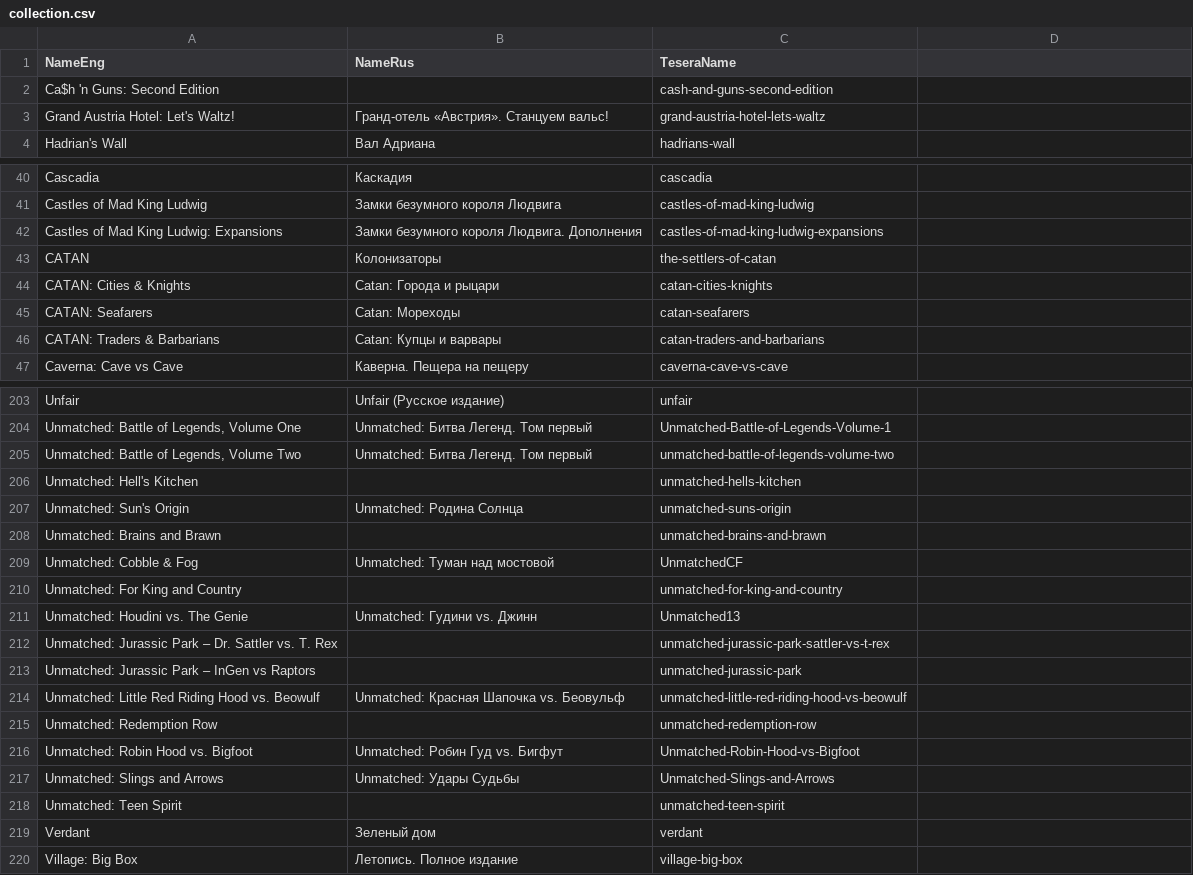
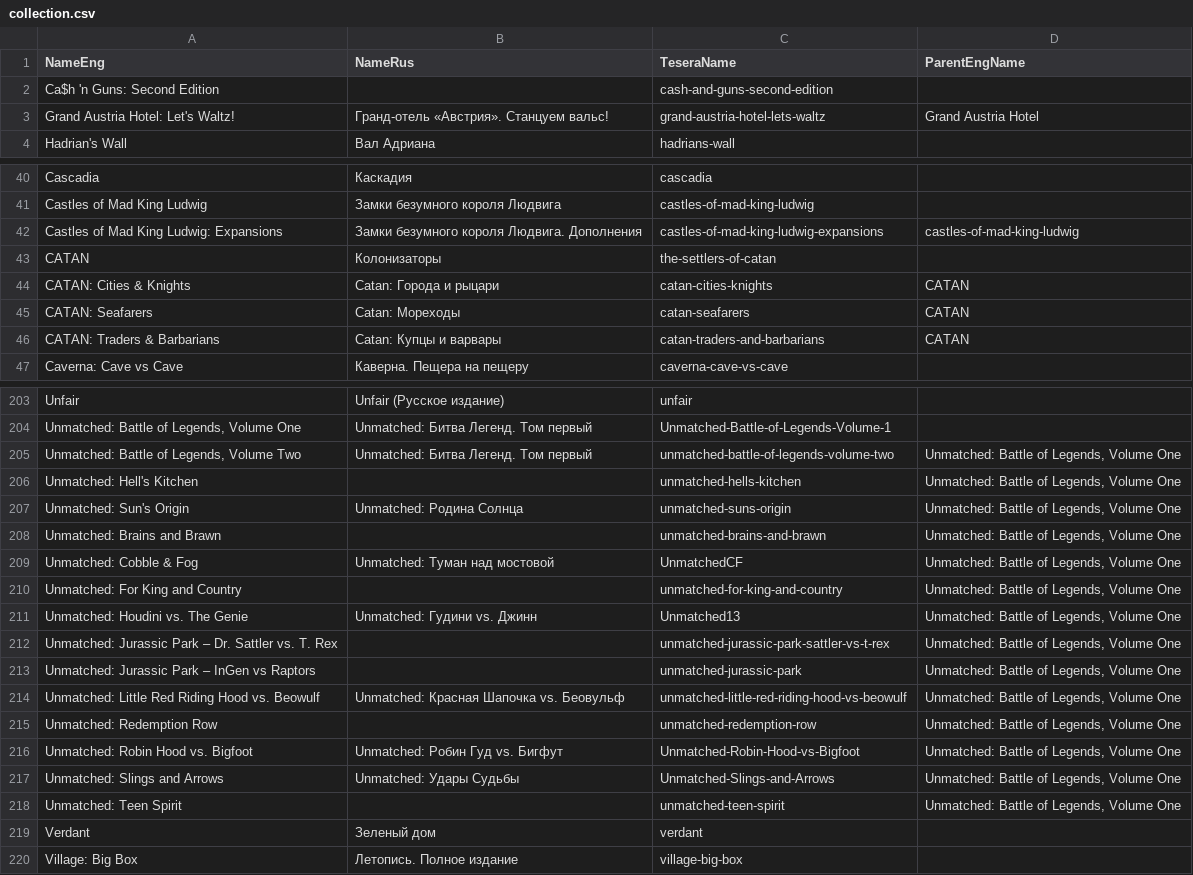
Before and after one commit to vavstone/ZhukBGGClubRanking, a CSV file: Add_Data/translate/collection.csv, drawn as a sheet; only a part is shown, gaps mark what is left out; the diff covers the shown part only.

```diff
--- a/Add_Data/translate/collection.csv
+++ b/Add_Data/translate/collection.csv
@@ -1 +1 @@
-NameEng,NameRus,TeseraName
+NameEng,NameRus,TeseraName,ParentEngName
@@ -3 +3 @@ NameEng,NameRus,TeseraName
-"Grand Austria Hotel: Let's Waltz!","Гранд-отель «Австрия». Станцуем вальс!",grand-austria-hotel-lets-waltz
+"Grand Austria Hotel: Let's Waltz!","Гранд-отель «Австрия». Станцуем вальс!",grand-austria-hotel-lets-waltz,Grand Austria Hotel
@@ -42 +42 @@ Castles of Mad King Ludwig,Замки безумного короля Людви
-Castles of Mad King Ludwig: Expansions,Замки безумного короля Людвига. Дополнения,castles-of-mad-king-ludwig-expansions
+Castles of Mad King Ludwig: Expansions,Замки безумного короля Людвига. Дополнения,castles-of-mad-king-ludwig-expansions,castles-of-mad-king-ludwig
@@ -44,3 +44,3 @@ CATAN,Колонизаторы,the-settlers-of-catan
-CATAN: Cities & Knights,Catan: Города и рыцари,catan-cities-knights
-CATAN: Seafarers,Catan: Мореходы,catan-seafarers
-CATAN: Traders & Barbarians,Catan: Купцы и варвары,catan-traders-and-barbarians
+CATAN: Cities & Knights,Catan: Города и рыцари,catan-cities-knights,CATAN
+CATAN: Seafarers,Catan: Мореходы,catan-seafarers,CATAN
+CATAN: Traders & Barbarians,Catan: Купцы и варвары,catan-traders-and-barbarians,CATAN
@@ -205,14 +205,14 @@ Unfair,Unfair (Русское издание),unfair
-"Unmatched: Battle of Legends, Volume Two",Unmatched: Битва Легенд. Том первый,unmatched-battle-of-legends-volume-two
-"Unmatched: Hell's Kitchen",,unmatched-hells-kitchen
-"Unmatched: Sun's Origin",Unmatched: Родина Солнца,unmatched-suns-origin
-Unmatched: Brains and Brawn,,unmatched-brains-and-brawn
-Unmatched: Cobble & Fog,Unmatched: Туман над мостовой,UnmatchedCF
-Unmatched: For King and Country,,unmatched-for-king-and-country
-Unmatched: Houdini vs. The Genie,Unmatched: Гудини vs. Джинн,Unmatched13
-Unmatched: Jurassic Park – Dr. Sattler vs. T. Rex,,unmatched-jurassic-park-sattler-vs-t-rex
-Unmatched: Jurassic Park – InGen vs Raptors,,unmatched-jurassic-park
-Unmatched: Little Red Riding Hood vs. Beowulf,Unmatched: Красная Шапочка vs. Беовульф,unmatched-little-red-riding-hood-vs-beowulf
-Unmatched: Redemption Row,,unmatched-redemption-row
-Unmatched: Robin Hood vs. Bigfoot,Unmatched: Робин Гуд vs. Бигфут,Unmatched-Robin-Hood-vs-Bigfoot
-Unmatched: Slings and Arrows,Unmatched: Удары Судьбы,Unmatched-Slings-and-Arrows
-Unmatched: Teen Spirit,,unmatched-teen-spirit
+"Unmatched: Battle of Legends, Volume Two",Unmatched: Битва Легенд. Том первый,unmatched-battle-of-legends-volume-two,"Unmatched: Battle of Legends, Volume One"
+"Unmatched: Hell's Kitchen",,unmatched-hells-kitchen,"Unmatched: Battle of Legends, Volume One"
+"Unmatched: Sun's Origin",Unmatched: Родина Солнца,unmatched-suns-origin,"Unmatched: Battle of Legends, Volume One"
+Unmatched: Brains and Brawn,,unmatched-brains-and-brawn,"Unmatched: Battle of Legends, Volume One"
+Unmatched: Cobble & Fog,Unmatched: Туман над мостовой,UnmatchedCF,"Unmatched: Battle of Legends, Volume One"
+Unmatched: For King and Country,,unmatched-for-king-and-country,"Unmatched: Battle of Legends, Volume One"
+Unmatched: Houdini vs. The Genie,Unmatched: Гудини vs. Джинн,Unmatched13,"Unmatched: Battle of Legends, Volume One"
+Unmatched: Jurassic Park – Dr. Sattler vs. T. Rex,,unmatched-jurassic-park-sattler-vs-t-rex,"Unmatched: Battle of Legends, Volume One"
+Unmatched: Jurassic Park – InGen vs Raptors,,unmatched-jurassic-park,"Unmatched: Battle of Legends, Volume One"
+Unmatched: Little Red Riding Hood vs. Beowulf,Unmatched: Красная Шапочка vs. Беовульф,unmatched-little-red-riding-hood-vs-beowulf,"Unmatched: Battle of Legends, Volume One"
+Unmatched: Redemption Row,,unmatched-redemption-row,"Unmatched: Battle of Legends, Volume One"
+Unmatched: Robin Hood vs. Bigfoot,Unmatched: Робин Гуд vs. Бигфут,Unmatched-Robin-Hood-vs-Bigfoot,"Unmatched: Battle of Legends, Volume One"
+Unmatched: Slings and Arrows,Unmatched: Удары Судьбы,Unmatched-Slings-and-Arrows,"Unmatched: Battle of Legends, Volume One"
+Unmatched: Teen Spirit,,unmatched-teen-spirit,"Unmatched: Battle of Legends, Volume One"
```
Also changed, not shown: 6 edited cells elsewhere in this file, Add_Data/lists/Stas_L.csv, Add_Data/lists/VAV.csv, 8 other files.
